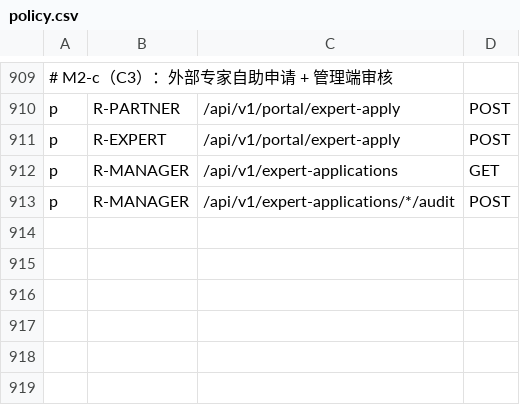
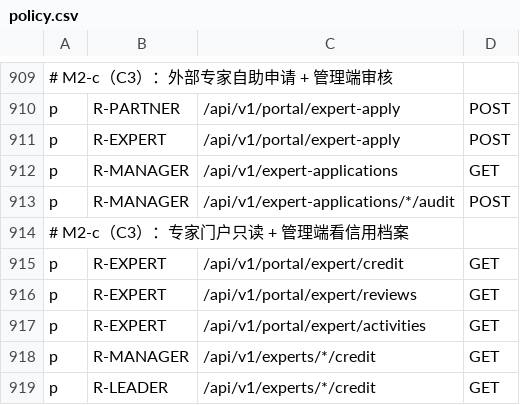
Before and after one commit to jacknjzhou/science-research-project, a CSV file: backend-django/config/casbin/policy.csv, drawn as a sheet; only a part is shown, gaps mark what is left out; the diff names each change by its address in the sheet, - before the commit and + after, or states it on an @@ line.

Commit message:
feat(expertreview): 专家信用档案与门户评审/学术活动只读（C3）

```diff
--- a/backend-django/config/casbin/policy.csv
+++ b/backend-django/config/casbin/policy.csv
+row 914: # M2-c（C3）：专家门户只读 + 管理端看信用档案
+row 915: p | R-EXPERT | /api/v1/portal/expert/credit | GET
+row 916: p | R-EXPERT | /api/v1/portal/expert/reviews | GET
+row 917: p | R-EXPERT | /api/v1/portal/expert/activities | GET
+row 918: p | R-MANAGER | /api/v1/experts/*/credit | GET
+row 919: p | R-LEADER | /api/v1/experts/*/credit | GET
```
Also changed, not shown: 6 other files.
